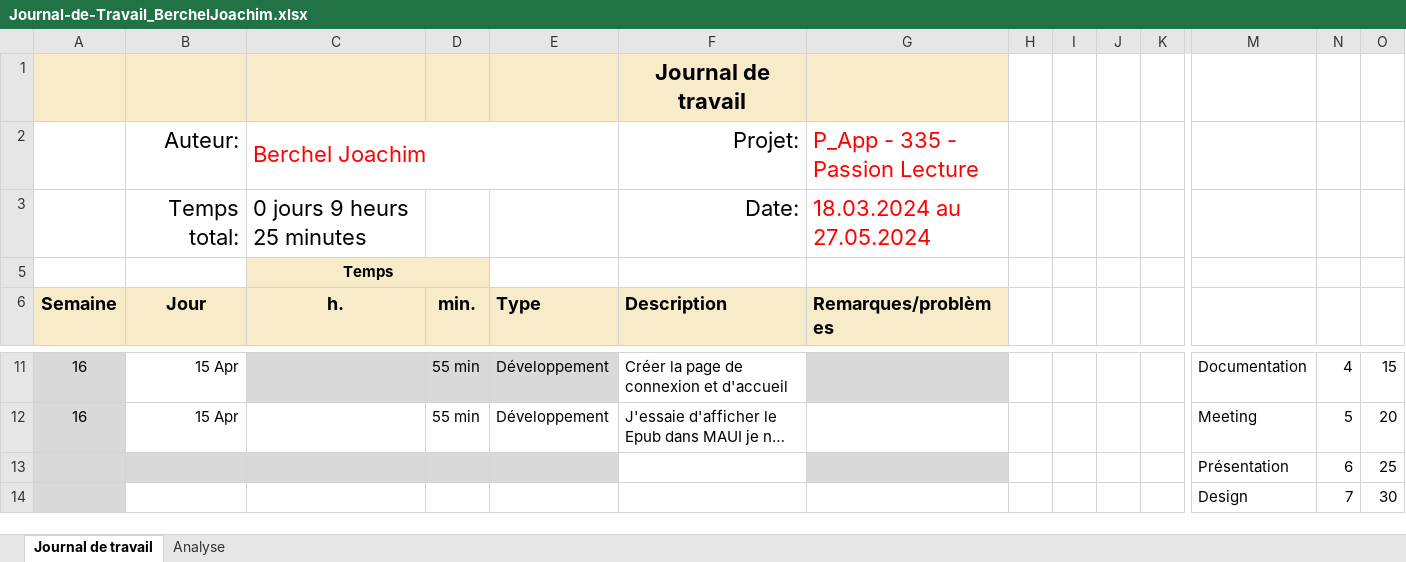
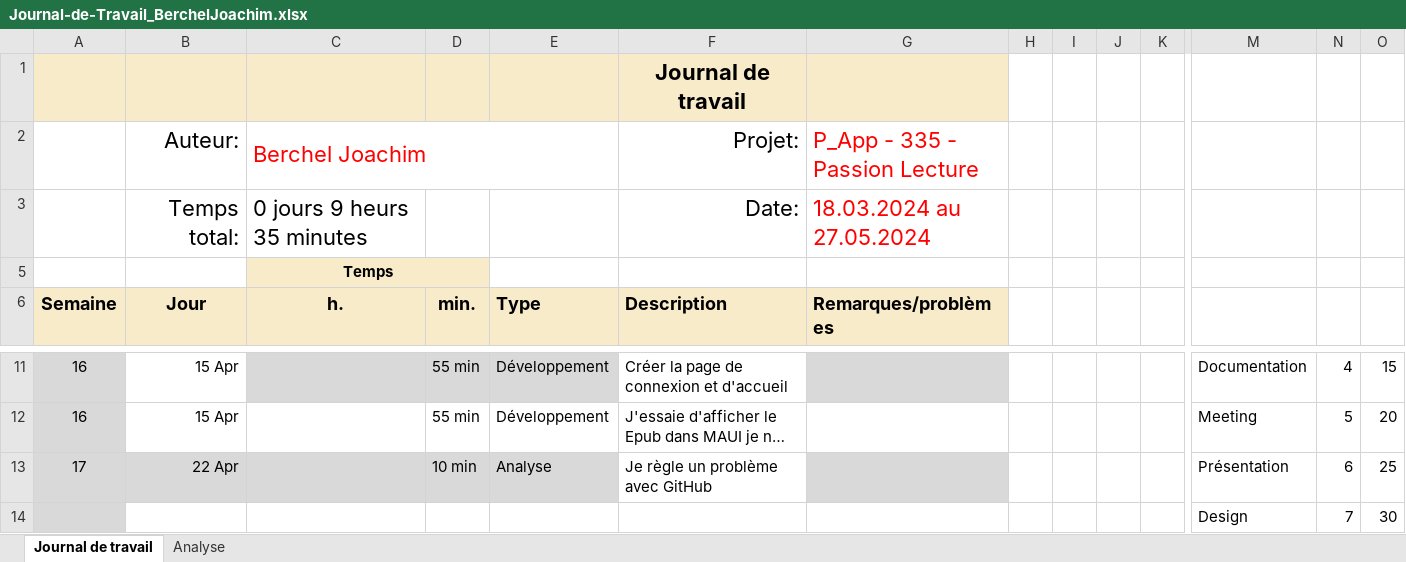
Before and after one commit to joaberch/readingPassion, an Excel workbook: doc/Journal-de-Travail_BerchelJoachim.xlsx, sheet Journal de travail, drawn as a sheet; only a part is shown, gaps mark what is left out; long unchanged cells end in …; values as stored, in another font and other column widths than the file's, no borders; conditional formats and table styles not drawn; removed rows and columns are numbered as before the commit, all else as after; rows hold the shown columns only; the diff names each change by its address in the sheet, - before the commit and + after, or states it on an @@ line.

```diff
--- a/doc/Journal-de-Travail_BerchelJoachim.xlsx (sheet Journal de travail)
+++ b/doc/Journal-de-Travail_BerchelJoachim.xlsx (sheet Journal de travail)
-C3 (h.): 0 jours 9 heurs 25 minutes
+C3 (h.): 0 jours 9 heurs 35 minutes
-row 13:  |  |  |  |  |  |  |  |  |  |  | Présentation | 6 | 25
+row 13: 17 | 22 Apr |  | 10 min | Analyse | Je règle un problème avec GitHub |  |  |  |  |  | Présentation | 6 | 25
```
Also changed, not shown: sheet Analyse, hidden cells, charts or pictures, 24 other files.
